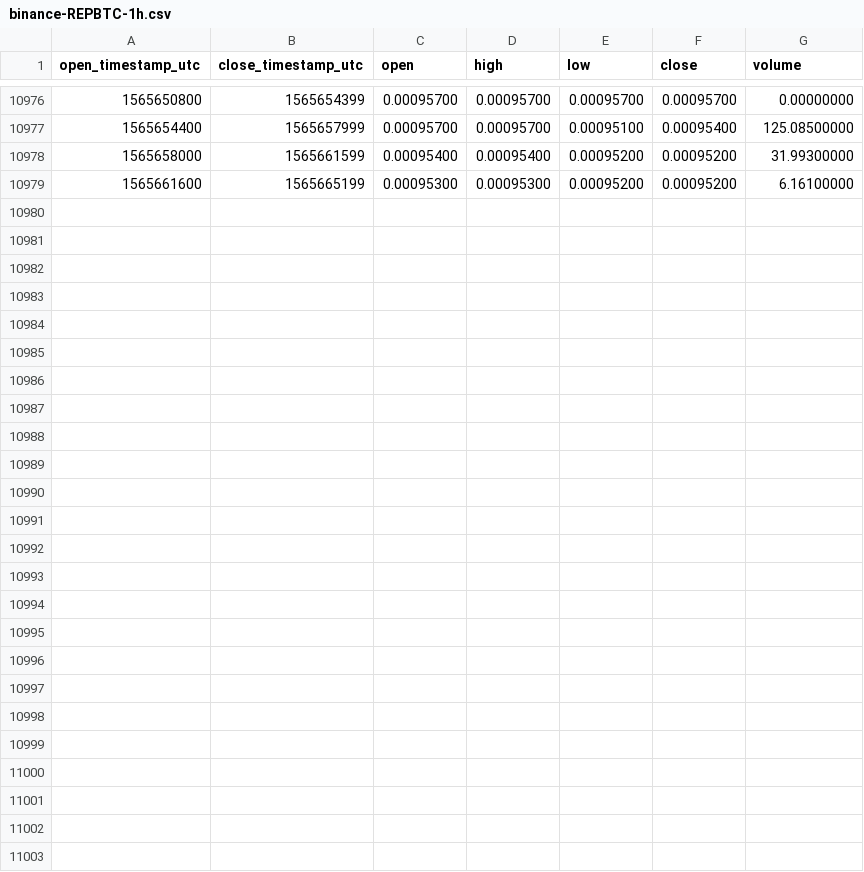
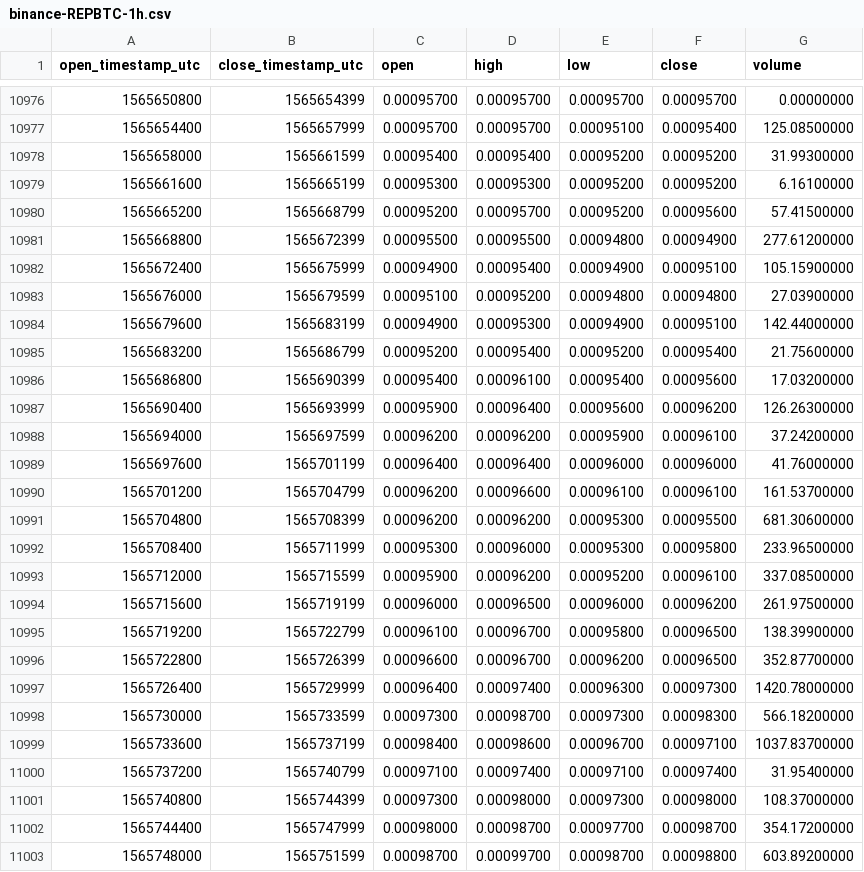
Before and after one commit to cryptobigbro/binance-REPBTC, a CSV file: binance-REPBTC-1h.csv, drawn as a sheet; only a part is shown, gaps mark what is left out.

Commit message:
Update OHLCV data.

```diff
--- a/binance-REPBTC-1h.csv
+++ b/binance-REPBTC-1h.csv
@@ -10979 +10979,25 @@ open_timestamp_utc,close_timestamp_utc,open,high,low,close,volume
 1565661600,1565665199,0.00095300,0.00095300,0.00095200,0.00095200,6.16100000
+1565665200,1565668799,0.00095200,0.00095700,0.00095200,0.00095600,57.41500000
+1565668800,1565672399,0.00095500,0.00095500,0.00094800,0.00094900,277.61200000
+1565672400,1565675999,0.00094900,0.00095400,0.00094900,0.00095100,105.15900000
+1565676000,1565679599,0.00095100,0.00095200,0.00094800,0.00094800,27.03900000
+1565679600,1565683199,0.00094900,0.00095300,0.00094900,0.00095100,142.44000000
+1565683200,1565686799,0.00095200,0.00095400,0.00095200,0.00095400,21.75600000
+1565686800,1565690399,0.00095400,0.00096100,0.00095400,0.00095600,17.03200000
+1565690400,1565693999,0.00095900,0.00096400,0.00095600,0.00096200,126.26300000
+1565694000,1565697599,0.00096200,0.00096200,0.00095900,0.00096100,37.24200000
+1565697600,1565701199,0.00096400,0.00096400,0.00096000,0.00096000,41.76000000
+1565701200,1565704799,0.00096200,0.00096600,0.00096100,0.00096100,161.53700000
+1565704800,1565708399,0.00096200,0.00096200,0.00095300,0.00095500,681.30600000
+1565708400,1565711999,0.00095300,0.00096000,0.00095300,0.00095800,233.96500000
+1565712000,1565715599,0.00095900,0.00096200,0.00095200,0.00096100,337.08500000
+1565715600,1565719199,0.00096000,0.00096500,0.00096000,0.00096200,261.97500000
+1565719200,1565722799,0.00096100,0.00096700,0.00095800,0.00096500,138.39900000
+1565722800,1565726399,0.00096600,0.00096700,0.00096200,0.00096500,352.87700000
+1565726400,1565729999,0.00096400,0.00097400,0.00096300,0.00097300,1420.78000000
+1565730000,1565733599,0.00097300,0.00098700,0.00097300,0.00098300,566.18200000
+1565733600,1565737199,0.00098400,0.00098600,0.00096700,0.00097100,1037.83700000
+1565737200,1565740799,0.00097100,0.00097400,0.00097100,0.00097400,31.95400000
+1565740800,1565744399,0.00097300,0.00098000,0.00097300,0.00098000,108.37000000
+1565744400,1565747999,0.00098000,0.00098700,0.00097700,0.00098700,354.17200000
+1565748000,1565751599,0.00098700,0.00099700,0.00098700,0.00098800,603.89200000
```
Also changed, not shown: binance-REPBTC-1d.csv.
